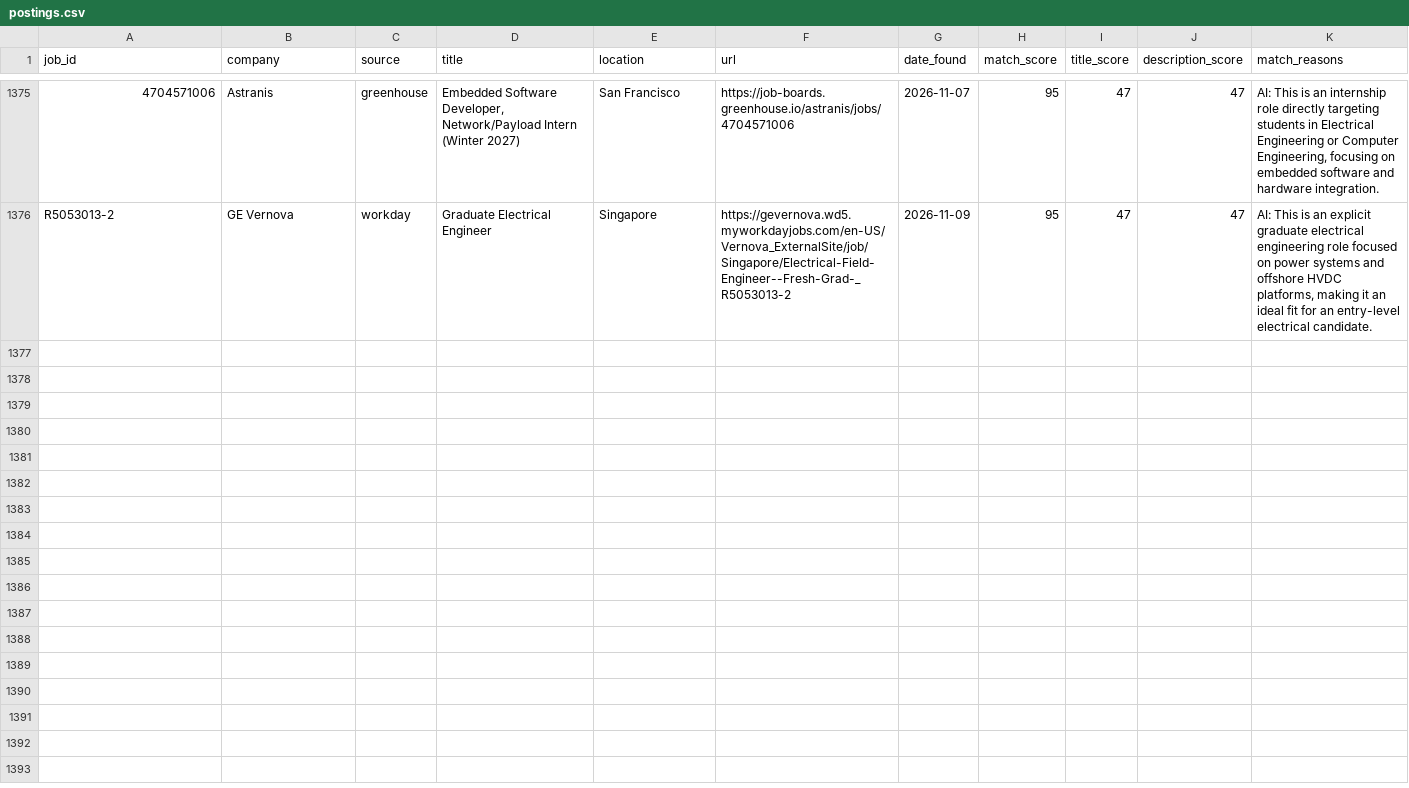
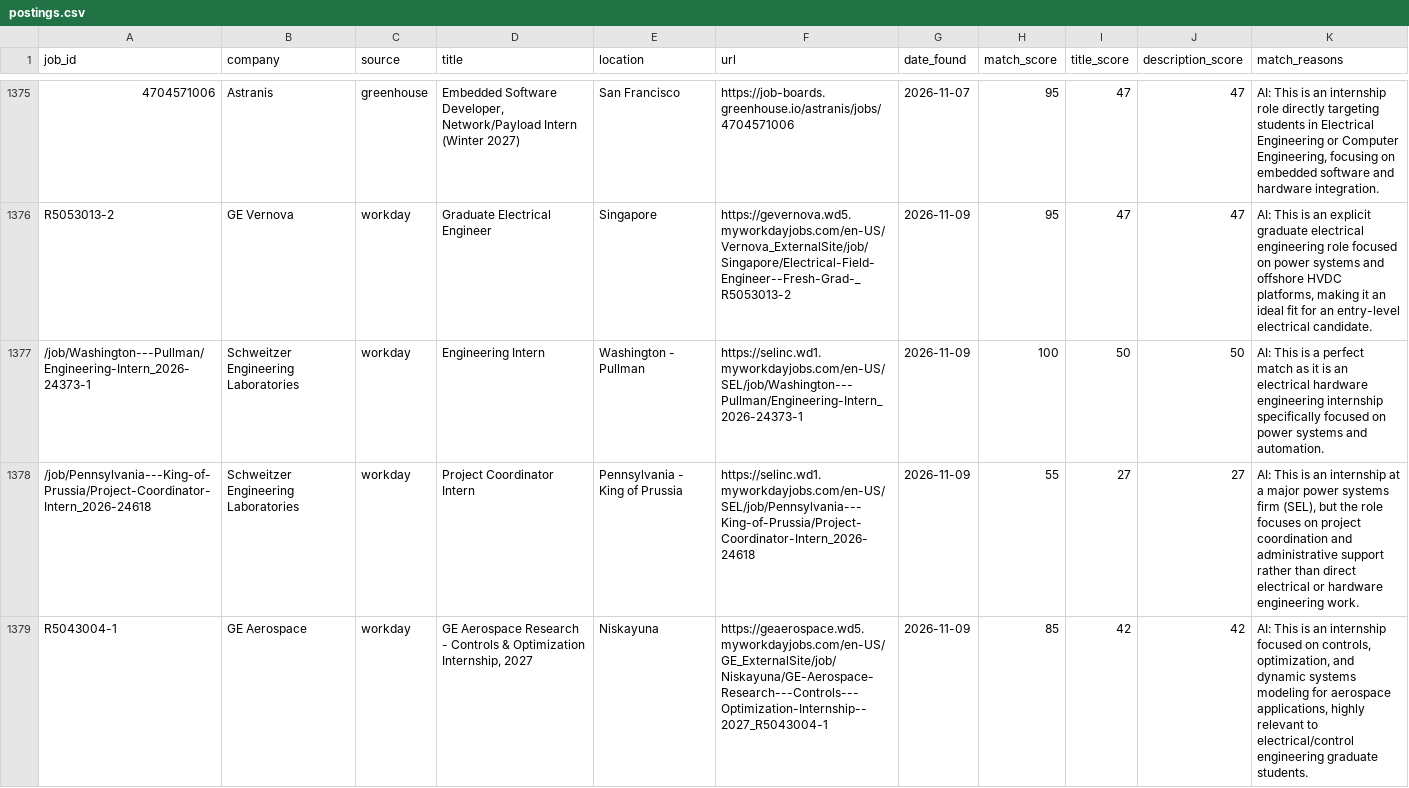
Before and after one commit to br-ndan/job-scraper, a CSV file: data/postings.csv, drawn as a sheet; only a part is shown, gaps mark what is left out; the diff covers the shown part only; the diff names each change by its address in the sheet, - before the commit and + after, or states it on an @@ line.

```diff
--- a/data/postings.csv
+++ b/data/postings.csv
+row 1377: /job/Washington---Pullman/Engineering-Intern_2026-24373-1 | Schweitzer Engineering Laboratories | workday | Engineering Intern | Washington - Pullman | https://selinc.wd1.myworkdayjobs.com/en-US/SEL/job/Washington---Pullman/Engineering-Intern_2026-24373-1 | 2026-11-09 | 100 | 50 | 50 | AI: This is a perfect match as it is an electrical hardware engineering internship specifically focused on power systems and automation.
+row 1378: /job/Pennsylvania---King-of-Prussia/Project-Coordinator-Intern_2026-24618 | Schweitzer Engineering Laboratories | workday | Project Coordinator Intern | Pennsylvania - King of Prussia | https://selinc.wd1.myworkdayjobs.com/en-US/SEL/job/Pennsylvania---King-of-Prussia/Project-Coordinator-Intern_2026-24618 | 2026-11-09 | 55 | 27 | 27 | AI: This is an internship at a major power systems firm (SEL), but the role focuses on project coordination and administrative support rather than direct electrical or hardware engineering work.
+row 1379: R5043004-1 | GE Aerospace | workday | GE Aerospace Research - Controls & Optimization Internship, 2027 | Niskayuna | https://geaerospace.wd5.myworkdayjobs.com/en-US/GE_ExternalSite/job/Niskayuna/GE-Aerospace-Research---Controls---Optimization-Internship--2027_R5043004-1 | 2026-11-09 | 85 | 42 | 42 | AI: This is an internship focused on controls, optimization, and dynamic systems modeling for aerospace applications, highly relevant to electrical/control engineering graduate students.
```
Also changed, not shown: 8 added rows elsewhere in this file.
